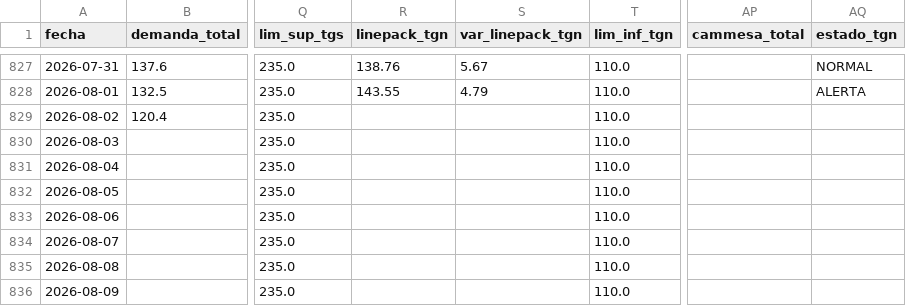
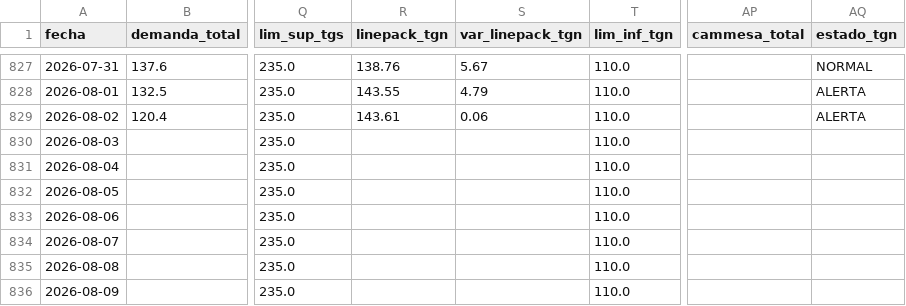
Before and after one commit to mpodeley/estado-del-sistema, a CSV file: public/data/daily.csv, drawn as a sheet; only a part is shown, gaps mark what is left out; the diff names each change by its address in the sheet, - before the commit and + after, or states it on an @@ line.

```diff
--- a/public/data/daily.csv
+++ b/public/data/daily.csv
-R829 (linepack_tgn): (empty)
+R829 (linepack_tgn): 143.61
-S829 (var_linepack_tgn): (empty)
+S829 (var_linepack_tgn): 0.06
-AQ829 (estado_tgn): (empty)
+AQ829 (estado_tgn): ALERTA
```
Also changed, not shown: 2 other files.
